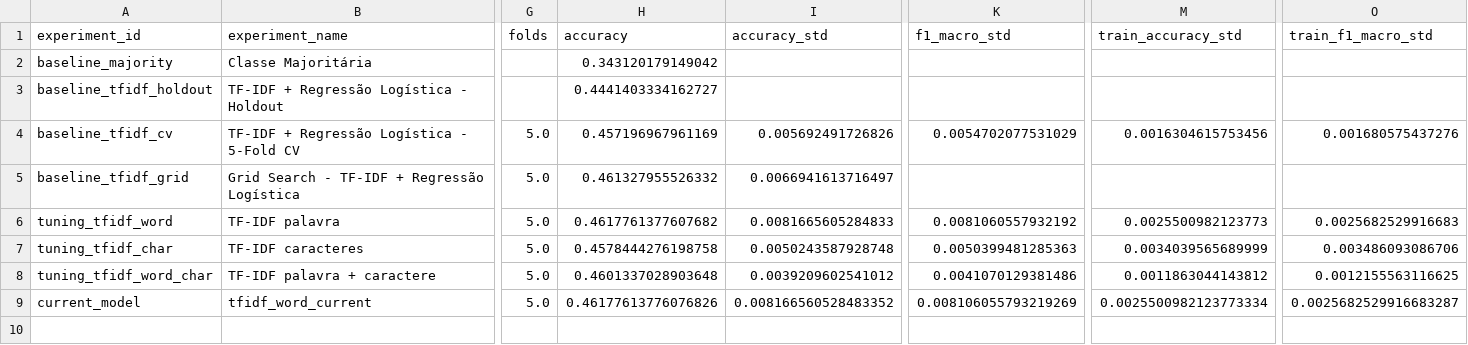
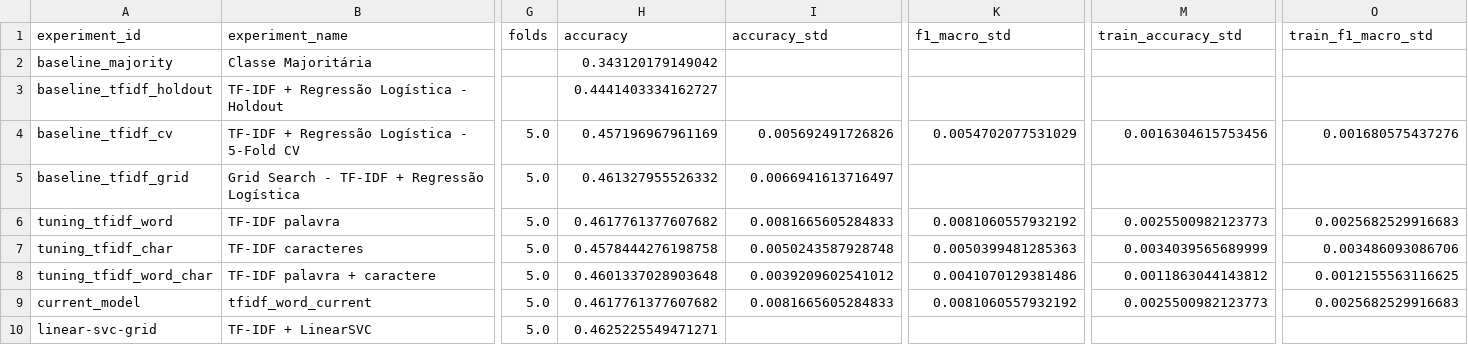
Before and after one commit to bavusof/ep1-pln, a CSV file: results/summary/experiments.csv, drawn as a sheet; only a part is shown, gaps mark what is left out; rows hold the shown columns only; the diff names each change by its address in the sheet, - before the commit and + after, or states it on an @@ line.

Commit message:
Análise de erros e Teste com Linear SVC

```diff
--- a/results/summary/experiments.csv
+++ b/results/summary/experiments.csv
-H9 (accuracy): 0.46177613776076826
+H9 (accuracy): 0.4617761377607682
-I9 (accuracy_std): 0.008166560528483352
+I9 (accuracy_std): 0.0081665605284833
-K9 (f1_macro_std): 0.008106055793219269
+K9 (f1_macro_std): 0.0081060557932192
-M9 (train_accuracy_std): 0.0025500982123773334
+M9 (train_accuracy_std): 0.0025500982123773
-O9 (train_f1_macro_std): 0.0025682529916683287
+O9 (train_f1_macro_std): 0.0025682529916683
+row 10: linear-svc-grid | TF-IDF + LinearSVC | 5.0 | 0.4625225549471271
```
Also changed, not shown: 13 other files.
